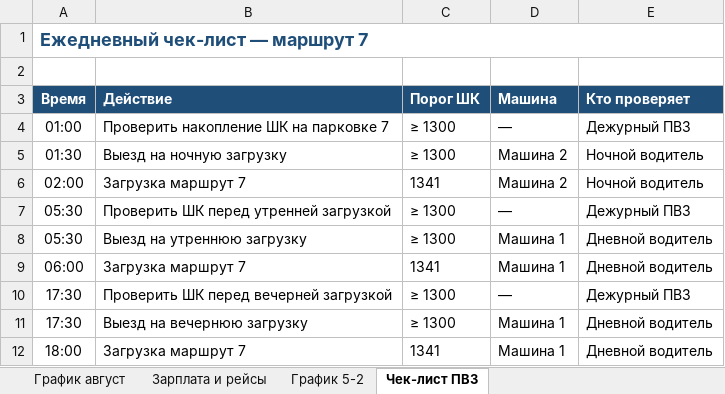
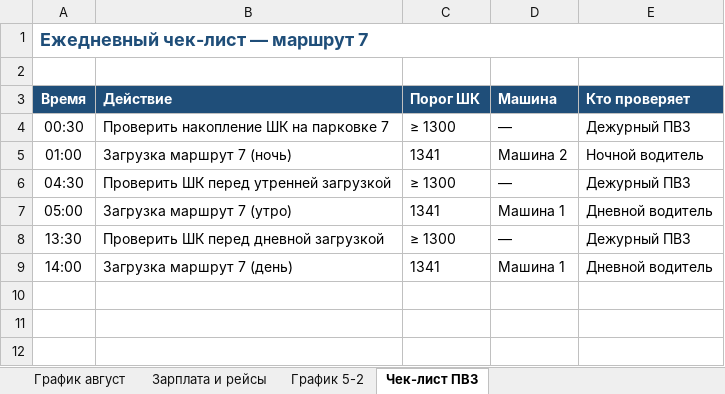
Before and after one commit to gltdelete-prog/Foto, an Excel workbook: SERDECHNOV-TEAM-grafik-avgust-2026.xlsx, sheet Чек-лист ПВЗ, drawn as a sheet; values as stored, in another font and other column widths than the file's, no borders; removed rows and columns are numbered as before the commit, all else as after; the diff names each change by its address in the sheet, - before the commit and + after, or states it on an @@ line.

```diff
--- a/SERDECHNOV-TEAM-grafik-avgust-2026.xlsx (sheet Чек-лист ПВЗ)
+++ b/SERDECHNOV-TEAM-grafik-avgust-2026.xlsx (sheet Чек-лист ПВЗ)
-A4 (Время): 01:00
+A4 (Время): 00:30
-row 5: 01:30 | Выезд на ночную загрузку | ≥ 1300 | Машина 2 | Ночной водитель
-A5 (Время): 02:00
+A5 (Время): 01:00
-B5 (Действие): Загрузка маршрут 7
+B5 (Действие): Загрузка маршрут 7 (ночь)
-A6 (Время): 05:30
+A6 (Время): 04:30
-row 8: 05:30 | Выезд на утреннюю загрузку | ≥ 1300 | Машина 1 | Дневной водитель
-A7 (Время): 06:00
+A7 (Время): 05:00
-B7 (Действие): Загрузка маршрут 7
+B7 (Действие): Загрузка маршрут 7 (утро)
-A8 (Время): 17:30
+A8 (Время): 13:30
-B8 (Действие): Проверить ШК перед вечерней загрузкой
+B8 (Действие): Проверить ШК перед дневной загрузкой
-row 11: 17:30 | Выезд на вечернюю загрузку | ≥ 1300 | Машина 1 | Дневной водитель
-A9 (Время): 18:00
+A9 (Время): 14:00
-B9 (Действие): Загрузка маршрут 7
+B9 (Действие): Загрузка маршрут 7 (день)
```
Also changed, not shown: sheet График август, sheet График 5-2, SERDECHNOV-grafik-20-31-iyulya-2026.xlsx, 2 other files.
